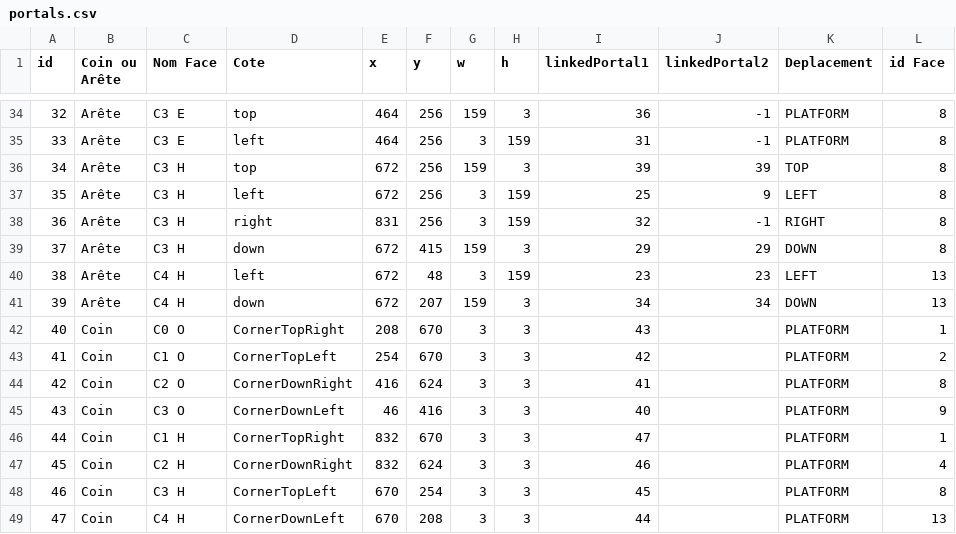
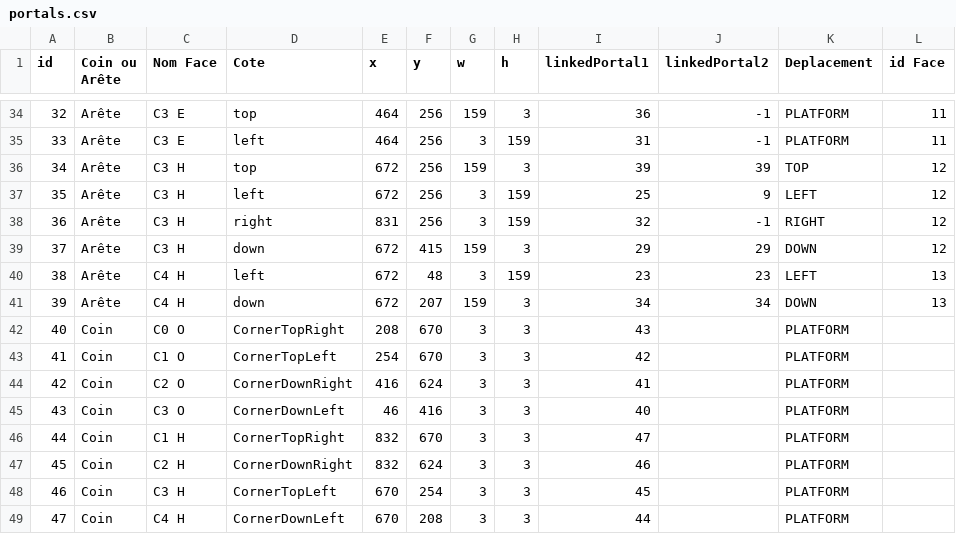
Before and after one commit to ShadowMitia/ProjetMapping, a CSV file: bin/data/portals.csv, drawn as a sheet; only a part is shown, gaps mark what is left out; the diff covers the shown part only.

```diff
--- a/bin/data/portals.csv
+++ b/bin/data/portals.csv
@@ -34,16 +34,16 @@ id,Coin ou Arête,Nom Face,Cote,x,y,w,h,linkedPortal1,linkedPortal2,Deplacement,
-32,Arête,C3 E,top,464,256,159,3,36,-1,PLATFORM,8
-33,Arête,C3 E,left,464,256,3,159,31,-1,PLATFORM,8
-34,Arête,C3 H,top,672,256,159,3,39,39,TOP,8
-35,Arête,C3 H,left,672,256,3,159,25,9,LEFT,8
-36,Arête,C3 H,right,831,256,3,159,32,-1,RIGHT,8
-37,Arête,C3 H,down,672,415,159,3,29,29,DOWN,8
+32,Arête,C3 E,top,464,256,159,3,36,-1,PLATFORM,11
+33,Arête,C3 E,left,464,256,3,159,31,-1,PLATFORM,11
+34,Arête,C3 H,top,672,256,159,3,39,39,TOP,12
+35,Arête,C3 H,left,672,256,3,159,25,9,LEFT,12
+36,Arête,C3 H,right,831,256,3,159,32,-1,RIGHT,12
+37,Arête,C3 H,down,672,415,159,3,29,29,DOWN,12
 38,Arête,C4 H,left,672,48,3,159,23,23,LEFT,13
 39,Arête,C4 H,down,672,207,159,3,34,34,DOWN,13
-40,Coin,C0 O,CornerTopRight,208,670,3,3,43,,PLATFORM,1
-41,Coin,C1 O,CornerTopLeft,254,670,3,3,42,,PLATFORM,2
-42,Coin,C2 O,CornerDownRight,416,624,3,3,41,,PLATFORM,8
-43,Coin,C3 O,CornerDownLeft,46,416,3,3,40,,PLATFORM,9
-44,Coin,C1 H,CornerTopRight,832,670,3,3,47,,PLATFORM,1
-45,Coin,C2 H,CornerDownRight,832,624,3,3,46,,PLATFORM,4
-46,Coin,C3 H,CornerTopLeft,670,254,3,3,45,,PLATFORM,8
-47,Coin,C4 H,CornerDownLeft,670,208,3,3,44,,PLATFORM,13
+40,Coin,C0 O,CornerTopRight,208,670,3,3,43,,PLATFORM,
+41,Coin,C1 O,CornerTopLeft,254,670,3,3,42,,PLATFORM,
+42,Coin,C2 O,CornerDownRight,416,624,3,3,41,,PLATFORM,
+43,Coin,C3 O,CornerDownLeft,46,416,3,3,40,,PLATFORM,
+44,Coin,C1 H,CornerTopRight,832,670,3,3,47,,PLATFORM,
+45,Coin,C2 H,CornerDownRight,832,624,3,3,46,,PLATFORM,
+46,Coin,C3 H,CornerTopLeft,670,254,3,3,45,,PLATFORM,
+47,Coin,C4 H,CornerDownLeft,670,208,3,3,44,,PLATFORM,
```
Also changed, not shown: 21 edited cells elsewhere in this file, 6 other files.
